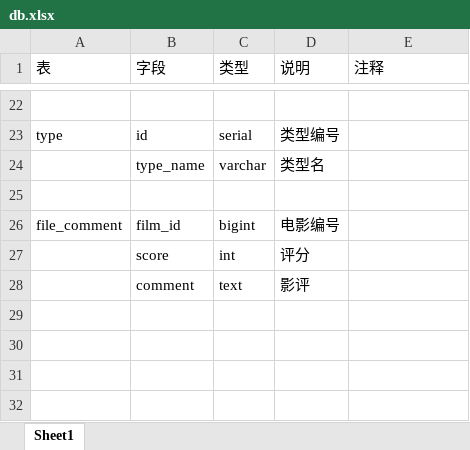
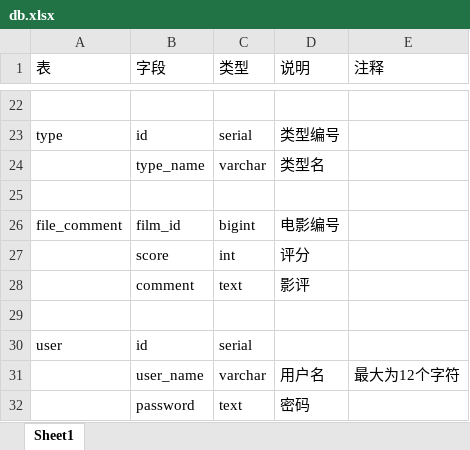
Before and after one commit to benzenesulfonic-acid/Homeword-of-Internet-product-design-and-development, an Excel workbook: _docs/db.xlsx, sheet Sheet1, drawn as a sheet; only a part is shown, gaps mark what is left out; values as stored, in another font and other column widths than the file's, no borders; the diff names each change by its address in the sheet, - before the commit and + after, or states it on an @@ line.

```diff
--- a/_docs/db.xlsx (sheet Sheet1)
+++ b/_docs/db.xlsx (sheet Sheet1)
+row 29: (empty)
+row 30: user | id | serial
+row 31:  | user_name | varchar | 用户名 | 最大为12个字符
+row 32:  | password | text | 密码
```
Also changed, not shown: 20 other files.
